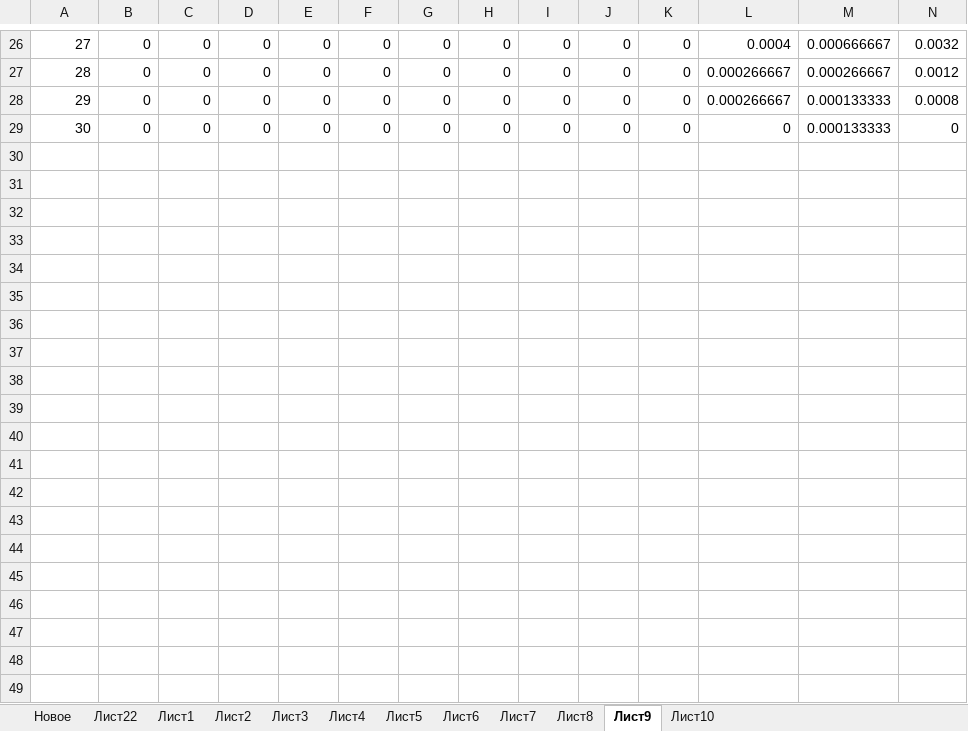
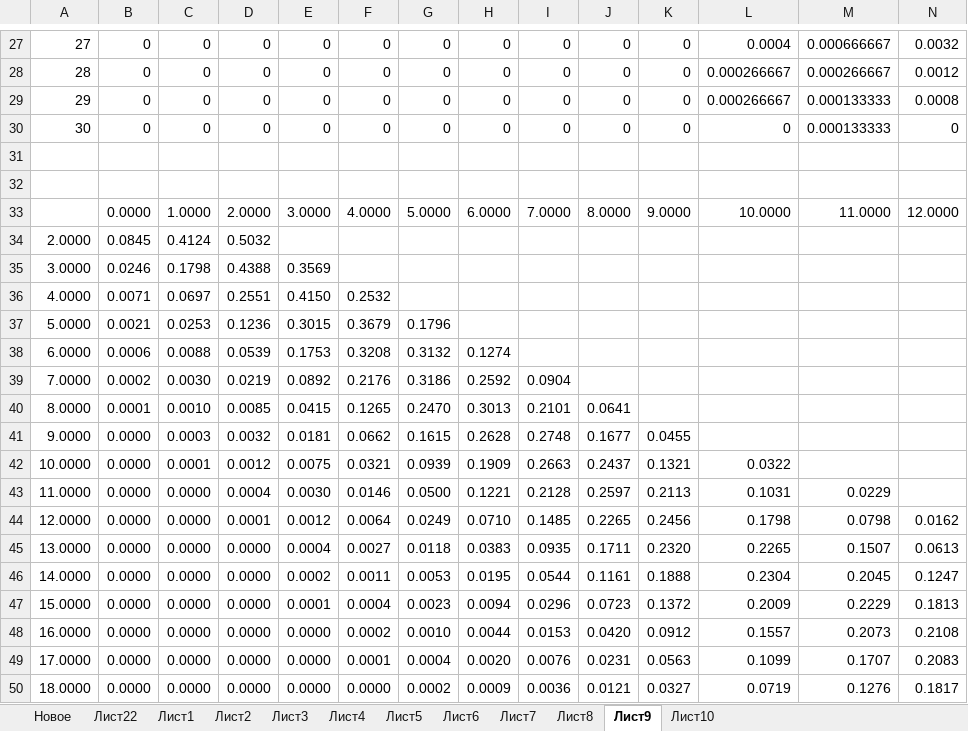
Before and after one commit to m-fedorov-s/AroundPercolationProblem, an Excel workbook: ТриЖидкости.xlsx, sheet Лист9, drawn as a sheet; only a part is shown, gaps mark what is left out; values as stored, in another font and other column widths than the file's, no borders; charts and pictures not drawn; rows hold the shown columns only; the diff covers the shown part only; the diff names each change by its address in the sheet, - before the commit and + after, or states it on an @@ line.

```diff
--- a/ТриЖидкости.xlsx (sheet Лист9)
+++ b/ТриЖидкости.xlsx (sheet Лист9)
+row 31: (empty)
+row 32: (empty)
+row 33:  | 0.0000 | 1.0000 | 2.0000 | 3.0000 | 4.0000 | 5.0000 | 6.0000 | 7.0000 | 8.0000 | 9.0000 | 10.0000 | 11.0000 | 12.0000
+row 34: 2.0000 | 0.0845 | 0.4124 | 0.5032
+row 35: 3.0000 | 0.0246 | 0.1798 | 0.4388 | 0.3569
+row 36: 4.0000 | 0.0071 | 0.0697 | 0.2551 | 0.4150 | 0.2532
+row 37: 5.0000 | 0.0021 | 0.0253 | 0.1236 | 0.3015 | 0.3679 | 0.1796
+row 38: 6.0000 | 0.0006 | 0.0088 | 0.0539 | 0.1753 | 0.3208 | 0.3132 | 0.1274
+row 39: 7.0000 | 0.0002 | 0.0030 | 0.0219 | 0.0892 | 0.2176 | 0.3186 | 0.2592 | 0.0904
+row 40: 8.0000 | 0.0001 | 0.0010 | 0.0085 | 0.0415 | 0.1265 | 0.2470 | 0.3013 | 0.2101 | 0.0641
+row 41: 9.0000 | 0.0000 | 0.0003 | 0.0032 | 0.0181 | 0.0662 | 0.1615 | 0.2628 | 0.2748 | 0.1677 | 0.0455
+row 42: 10.0000 | 0.0000 | 0.0001 | 0.0012 | 0.0075 | 0.0321 | 0.0939 | 0.1909 | 0.2663 | 0.2437 | 0.1321 | 0.0322
+row 43: 11.0000 | 0.0000 | 0.0000 | 0.0004 | 0.0030 | 0.0146 | 0.0500 | 0.1221 | 0.2128 | 0.2597 | 0.2113 | 0.1031 | 0.0229
+row 44: 12.0000 | 0.0000 | 0.0000 | 0.0001 | 0.0012 | 0.0064 | 0.0249 | 0.0710 | 0.1485 | 0.2265 | 0.2456 | 0.1798 | 0.0798 | 0.0162
+row 45: 13.0000 | 0.0000 | 0.0000 | 0.0000 | 0.0004 | 0.0027 | 0.0118 | 0.0383 | 0.0935 | 0.1711 | 0.2320 | 0.2265 | 0.1507 | 0.0613
+row 46: 14.0000 | 0.0000 | 0.0000 | 0.0000 | 0.0002 | 0.0011 | 0.0053 | 0.0195 | 0.0544 | 0.1161 | 0.1888 | 0.2304 | 0.2045 | 0.1247
+row 47: 15.0000 | 0.0000 | 0.0000 | 0.0000 | 0.0001 | 0.0004 | 0.0023 | 0.0094 | 0.0296 | 0.0723 | 0.1372 | 0.2009 | 0.2229 | 0.1813
+row 48: 16.0000 | 0.0000 | 0.0000 | 0.0000 | 0.0000 | 0.0002 | 0.0010 | 0.0044 | 0.0153 | 0.0420 | 0.0912 | 0.1557 | 0.2073 | 0.2108
+row 49: 17.0000 | 0.0000 | 0.0000 | 0.0000 | 0.0000 | 0.0001 | 0.0004 | 0.0020 | 0.0076 | 0.0231 | 0.0563 | 0.1099 | 0.1707 | 0.2083
+row 50: 18.0000 | 0.0000 | 0.0000 | 0.0000 | 0.0000 | 0.0000 | 0.0002 | 0.0009 | 0.0036 | 0.0121 | 0.0327 | 0.0719 | 0.1276 | 0.1817
```
Also changed, not shown: 45 added rows and row numbers in column A elsewhere in this sheet, sheet Лист3, sheet Лист4, charts or pictures, 6 other files.
